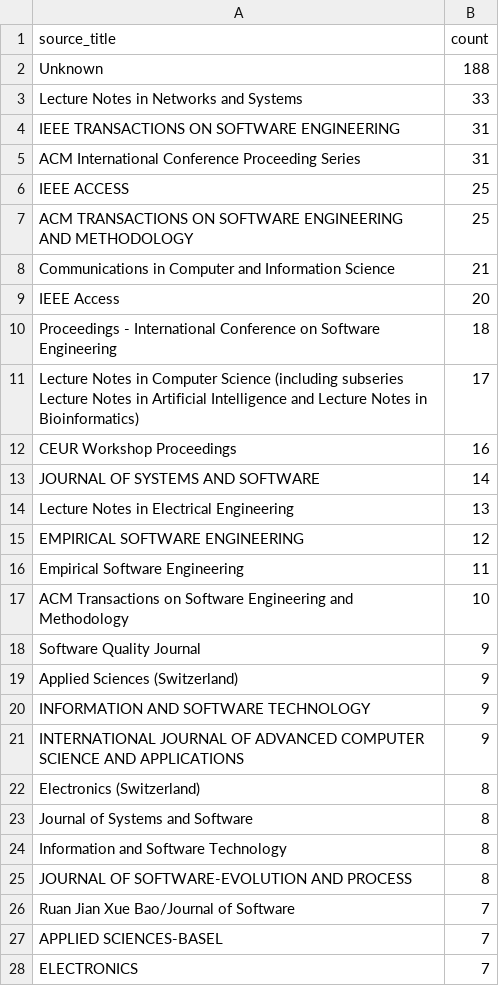
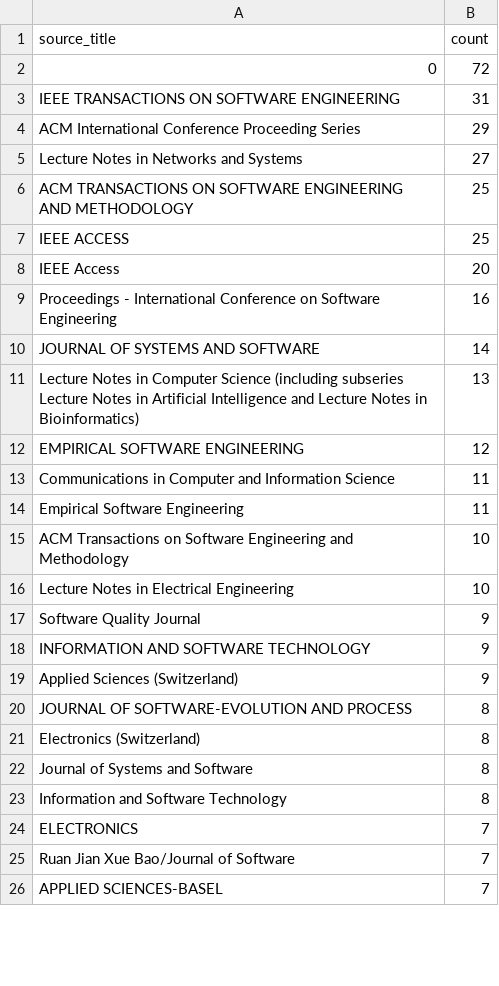
Before and after one commit to aalejoz25/EDA_RSL, a CSV file: top_sources.csv, drawn as a sheet; only a part is shown; the diff covers the shown part only.

```diff
--- a/top_sources.csv
+++ b/top_sources.csv
@@ -1,22 +1,21 @@
 source_title,count
-Unknown,188
-Lecture Notes in Networks and Systems,33
+0,72
 IEEE TRANSACTIONS ON SOFTWARE ENGINEERING,31
-ACM International Conference Proceeding Series,31
+ACM International Conference Proceeding Series,29
+Lecture Notes in Networks and Systems,27
+ACM TRANSACTIONS ON SOFTWARE ENGINEERING AND METHODOLOGY,25
 IEEE ACCESS,25
-ACM TRANSACTIONS ON SOFTWARE ENGINEERING AND METHODOLOGY,25
-Communications in Computer and Information Science,21
 IEEE Access,20
-Proceedings - International Conference on Software Engineering,18
-Lecture Notes in Computer Science (including subseries Lecture Notes in Artificial Intelligence and Lecture Notes in Bioinformatics),17
-CEUR Workshop Proceedings,16
+Proceedings - International Conference on Software Engineering,16
 JOURNAL OF SYSTEMS AND SOFTWARE,14
-Lecture Notes in Electrical Engineering,13
+Lecture Notes in Computer Science (including subseries Lecture Notes in Artificial Intelligence and Lecture Notes in Bioinformatics),13
 EMPIRICAL SOFTWARE ENGINEERING,12
+Communications in Computer and Information Science,11
 Empirical Software Engineering,11
 ACM Transactions on Software Engineering and Methodology,10
+Lecture Notes in Electrical Engineering,10
 Software Quality Journal,9
+INFORMATION AND SOFTWARE TECHNOLOGY,9
 Applied Sciences (Switzerland),9
-INFORMATION AND SOFTWARE TECHNOLOGY,9
-INTERNATIONAL JOURNAL OF ADVANCED COMPUTER SCIENCE AND APPLICATIONS,9
+JOURNAL OF SOFTWARE-EVOLUTION AND PROCESS,8
 Electronics (Switzerland),8
@@ -24,5 +23,4 @@ Journal of Systems and Software,8
 Information and Software Technology,8
-JOURNAL OF SOFTWARE-EVOLUTION AND PROCESS,8
+ELECTRONICS,7
 Ruan Jian Xue Bao/Journal of Software,7
 APPLIED SCIENCES-BASEL,7
-ELECTRONICS,7
```
Also changed, not shown: 3 added rows, 1 removed row and 2 edited cells elsewhere in this file, 4 other files.
